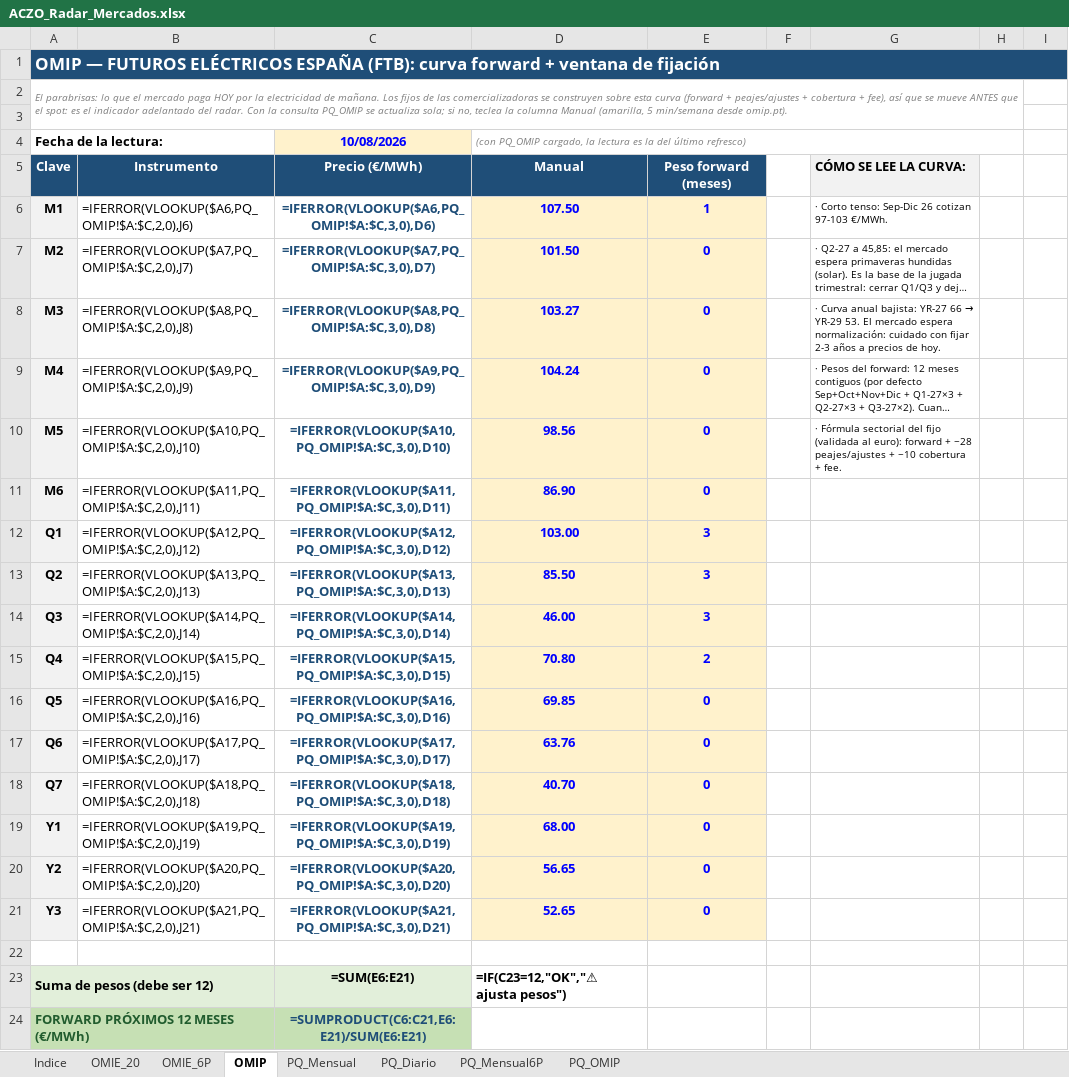
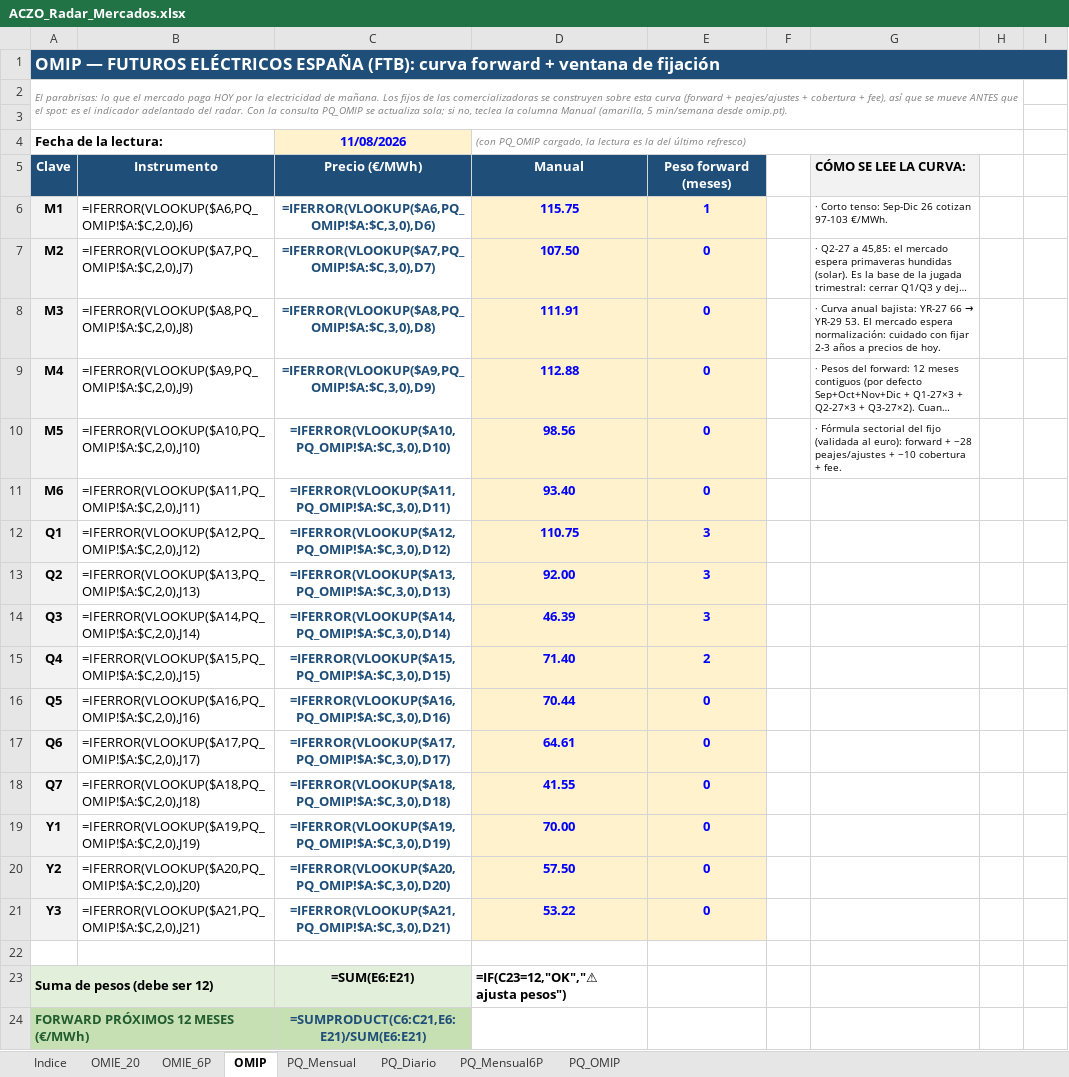
Before and after one commit to Pedro-1588/aczo-radar, an Excel workbook: excel/ACZO_Radar_Mercados.xlsx, sheet OMIP, drawn as a sheet; only a part is shown; long unchanged cells end in …; values as stored, in another font and other column widths than the file's, no borders; formulas without a stored value are shown as written; the diff names each change by its address in the sheet, - before the commit and + after, or states it on an @@ line.

```diff
--- a/excel/ACZO_Radar_Mercados.xlsx (sheet OMIP)
+++ b/excel/ACZO_Radar_Mercados.xlsx (sheet OMIP)
-C4: 10/08/2026
+C4: 11/08/2026
-D6: 107.50
+D6: 115.75
-D7: 101.50
+D7: 107.50
-D8: 103.27
+D8: 111.91
-D9: 104.24
+D9: 112.88
-D11: 86.90
+D11: 93.40
-D12: 103.00
+D12: 110.75
-D13: 85.50
+D13: 92.00
-D14: 46.00
+D14: 46.39
-D15: 70.80
+D15: 71.40
-D16: 69.85
+D16: 70.44
-D17: 63.76
+D17: 64.61
-D18: 40.70
+D18: 41.55
-D19: 68.00
+D19: 70.00
-D20: 56.65
+D20: 57.50
-D21: 52.65
+D21: 53.22
```
Also changed, not shown: excel/ACZO_Radar_Gas.xlsx, 17 other files.
